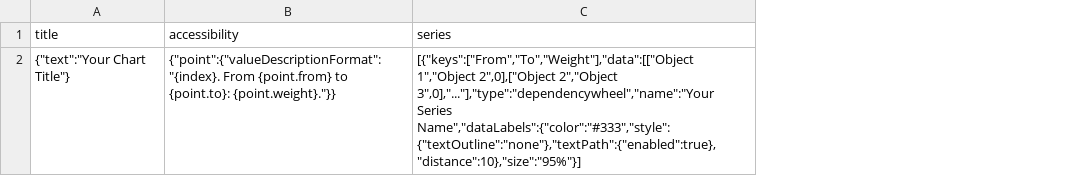
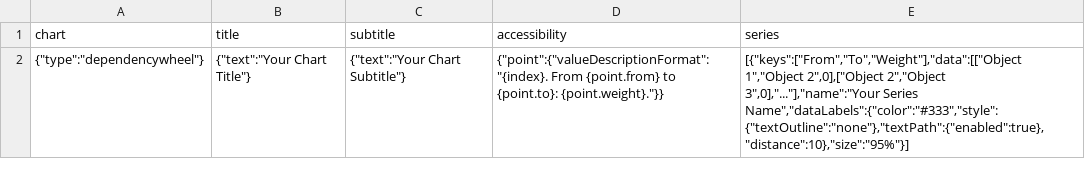
Before and after one commit to tsimiho/MyCharts, a CSV file: DescriptionTemplates/CSV/DependencyWheel.csv, drawn as a sheet; addresses are those after the commit; the diff names each change by its address in the sheet, - before the commit and + after, or states it on an @@ line.

```diff
--- a/DescriptionTemplates/CSV/DependencyWheel.csv
+++ b/DescriptionTemplates/CSV/DependencyWheel.csv
+column A (chart), row 2: {"type":"dependencywheel"}
+column C (subtitle), row 2: {"text":"Your Chart Subtitle"}
-E2 (series): …2",0],["Object 2","Object 3",0],"..."],"type":"dependencywheel","name":"Your Series Name","dataLabels":{"color":"#333","style":{"textOutline":"none"},"textPath":{"enabled":true},"distance":10},"size":"95%"}]
+E2 (series): …2",0],["Object 2","Object 3",0],"..."],"name":"Your Series Name","dataLabels":{"color":"#333","style":{"textOutline":"none"},"textPath":{"enabled":true},"distance":10},"size":"95%"}]
```
Also changed, not shown: DescriptionTemplates/CSV/BasicColumn.csv, DescriptionTemplates/CSV/LineAnnotation.csv, 10 other files.
